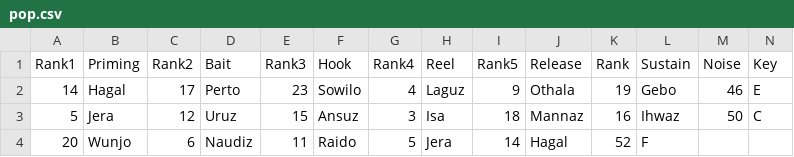
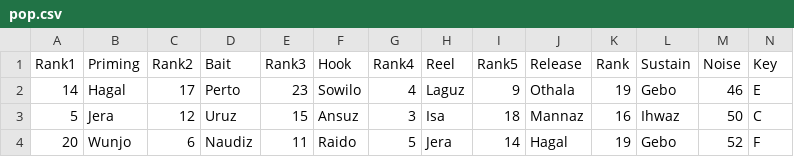
Before and after one commit to brageon/score, a CSV file: genre/pop.csv, drawn as a sheet.

Commit message:
Update pop.csv

```diff
--- a/genre/pop.csv
+++ b/genre/pop.csv
@@ -3,2 +3,2 @@ Rank1,Priming,Rank2,Bait,Rank3,Hook,Rank4,Reel,Rank5,Release,Rank,Sustain,Noise,
 5,Jera,12,Uruz,15,Ansuz,3,Isa,18,Mannaz,16,Ihwaz,50,C
-20,Wunjo,6,Naudiz,11,Raido,5,Jera,14,Hagal,52,F
+20,Wunjo,6,Naudiz,11,Raido,5,Jera,14,Hagal,19,Gebo,52,F
```
